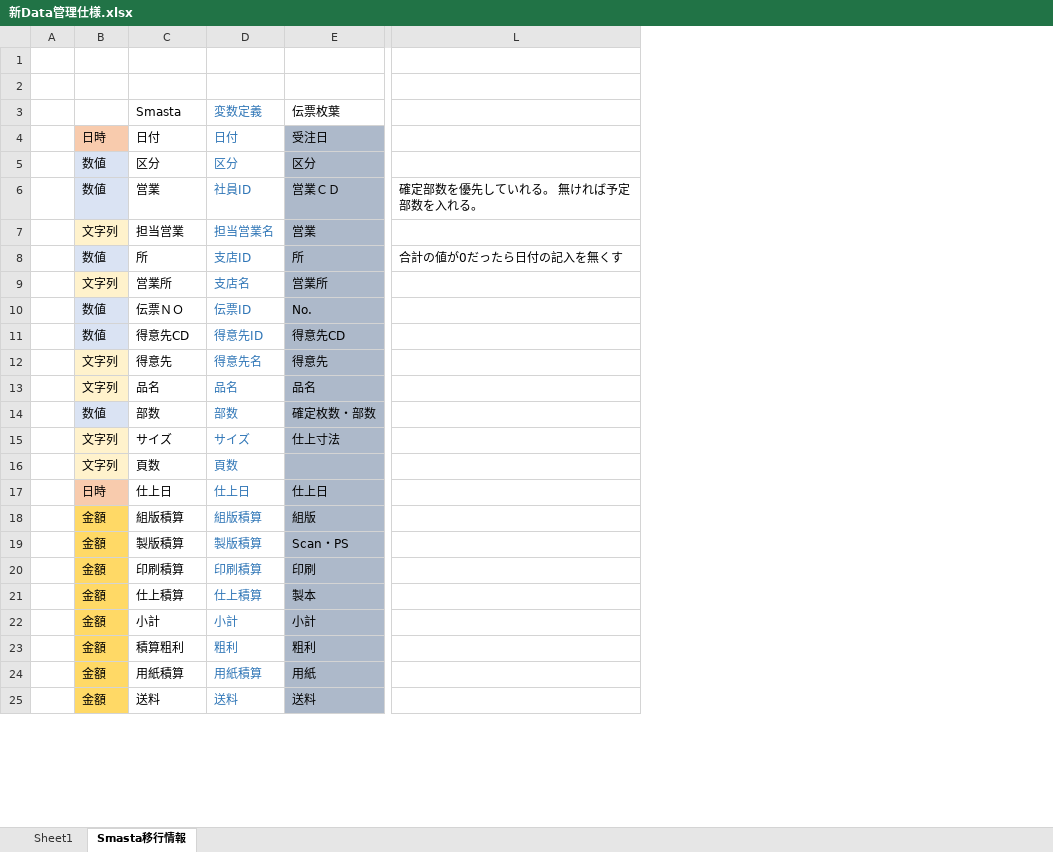
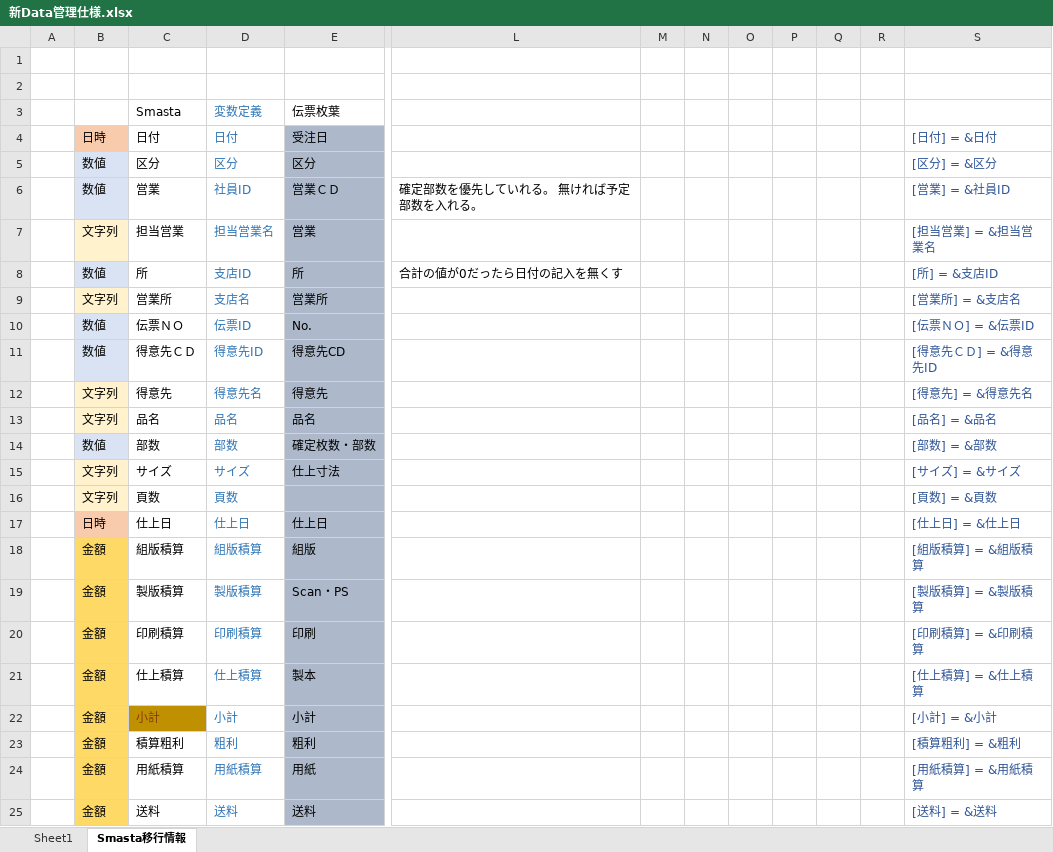
Before and after one commit to yamatojiy/ShimodaPrint, an Excel workbook: K-工程管理/新Data管理仕様.xlsx, sheet Smasta移行情報, drawn as a sheet; only a part is shown, gaps mark what is left out; values as stored, in another font and other column widths than the file's, no borders; the diff names each change by its address in the sheet, - before the commit and + after, or states it on an @@ line.

Commit message:
Smasta入力君を本番用に修正し、CBTできるようにしました。

```diff
--- a/K-工程管理/新Data管理仕様.xlsx (sheet Smasta移行情報)
+++ b/K-工程管理/新Data管理仕様.xlsx (sheet Smasta移行情報)
+column M, empty
+column N, empty
+column O, empty
+column P, empty
+column Q, empty
+column R, empty
+column S, rows 4-25: [日付] = &日付 | [区分] = &区分 | [営業] = &社員ID | [担当営業] = &担当営業名 | [所] = &支店ID | [営業所] = &支店名 | [伝票ＮＯ] = &伝票ID | [得意先ＣＤ] = &得意先ID | [得意先] = &得意先名 | [品名] = &品名 | [部数] = &部数 | [サイズ] = &サイズ | [頁数] = &頁数 | [仕上日] = &仕上日 | [組版積算] = &組版積算 | [製版積算] = &製版積算 | [印刷積算] = &印刷積算 | [仕上積算] = &仕上積算 | [小計] = &小計 | [積算粗利] = &粗利 | [用紙積算] = &用紙積算 | [送料] = &送料
-C11 (Smasta): 得意先CD
+C11 (Smasta): 得意先ＣＤ
@@ C22 fill: none → #BF9000, text colour: black → #843C0B @@
```
Also changed, not shown: 4 other files.
